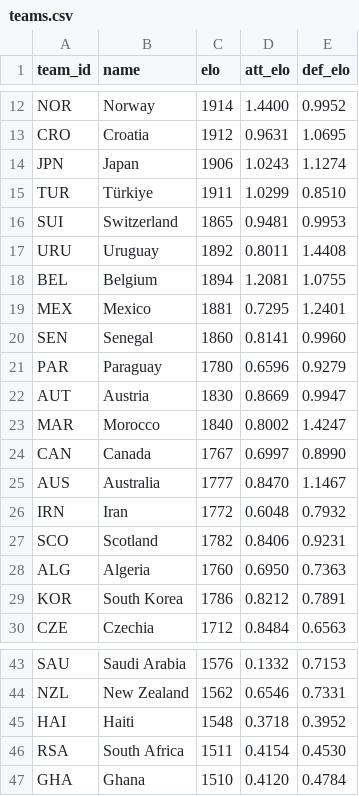
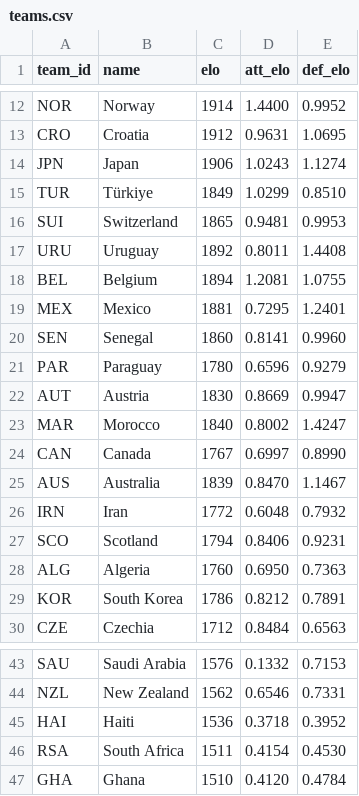
Before and after one commit to lukaspestalozzi/srftippspiel, a CSV file: tippspiel/data/tournaments/wc2026/teams.csv, drawn as a sheet; only a part is shown, gaps mark what is left out.

```diff
--- a/tippspiel/data/tournaments/wc2026/teams.csv
+++ b/tippspiel/data/tournaments/wc2026/teams.csv
@@ -14,3 +14,3 @@ CRO,Croatia,1912,0.9631,1.0695
 JPN,Japan,1906,1.0243,1.1274
-TUR,Türkiye,1911,1.0299,0.8510
+TUR,Türkiye,1849,1.0299,0.8510
 SUI,Switzerland,1865,0.9481,0.9953
@@ -24,5 +24,5 @@ MAR,Morocco,1840,0.8002,1.4247
 CAN,Canada,1767,0.6997,0.8990
-AUS,Australia,1777,0.8470,1.1467
+AUS,Australia,1839,0.8470,1.1467
 IRN,Iran,1772,0.6048,0.7932
-SCO,Scotland,1782,0.8406,0.9231
+SCO,Scotland,1794,0.8406,0.9231
 ALG,Algeria,1760,0.6950,0.7363
@@ -44,3 +44,3 @@ SAU,Saudi Arabia,1576,0.1332,0.7153
 NZL,New Zealand,1562,0.6546,0.7331
-HAI,Haiti,1548,0.3718,0.3952
+HAI,Haiti,1536,0.3718,0.3952
 RSA,South Africa,1511,0.4154,0.4530
```
Also changed, not shown: tippspiel/data/tournaments/wc2026/odds.csv, 1 other file.
